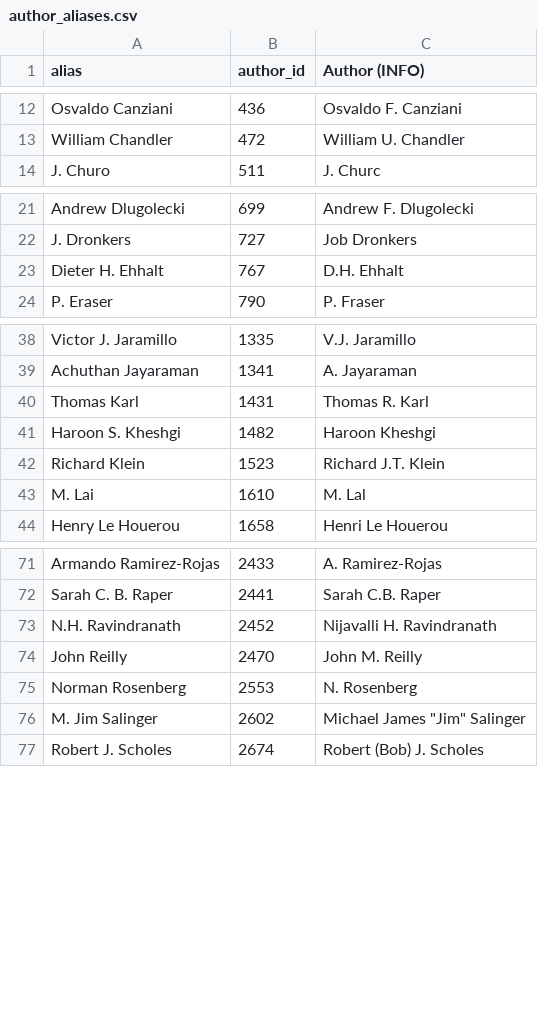
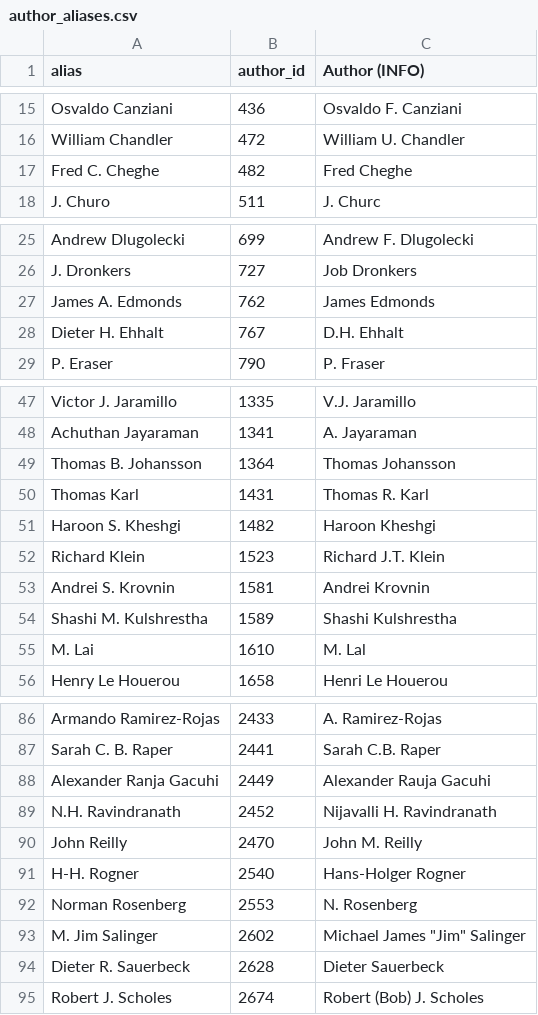
Before and after one commit to eric-brechemier/ipcc-database, a CSV file: data/author_aliases.csv, drawn as a sheet; only a part is shown, gaps mark what is left out; the diff covers the shown part only.

```diff
--- a/data/author_aliases.csv
+++ b/data/author_aliases.csv
@@ -13,2 +16,3 @@ Osvaldo Canziani,436,Osvaldo F. Canziani
 William Chandler,472,William U. Chandler
+Fred C. Cheghe,482,Fred Cheghe
 J. Churo,511,J. Churc
@@ -22,2 +26,3 @@ Andrew Dlugolecki,699,Andrew F. Dlugolecki
 J. Dronkers,727,Job Dronkers
+James A. Edmonds,762,James Edmonds
 Dieter H. Ehhalt,767,D.H. Ehhalt
@@ -39,2 +48,3 @@ Victor J. Jaramillo,1335,V.J. Jaramillo
 Achuthan Jayaraman,1341,A. Jayaraman
+Thomas B. Johansson,1364,Thomas Johansson
 Thomas Karl,1431,Thomas R. Karl
@@ -42,2 +52,4 @@ Haroon S. Kheshgi,1482,Haroon Kheshgi
 Richard Klein,1523,Richard J.T. Klein
+Andrei S. Krovnin,1581,Andrei Krovnin
+Shashi M. Kulshrestha,1589,Shashi Kulshrestha
 M. Lai,1610,M. Lal
@@ -72,6 +87,9 @@ Armando Ramirez-Rojas,2433,A. Ramirez-Rojas
 Sarah C. B. Raper,2441,Sarah C.B. Raper
+Alexander Ranja Gacuhi,2449,Alexander Rauja Gacuhi
 N.H. Ravindranath,2452,Nijavalli H. Ravindranath
 John Reilly,2470,John M. Reilly
+H-H. Rogner,2540,Hans-Holger Rogner
 Norman Rosenberg,2553,N. Rosenberg
 M. Jim Salinger,2602,"Michael James ""Jim"" Salinger"
+Dieter R. Sauerbeck,2628,Dieter Sauerbeck
 Robert J. Scholes,2674,Robert (Bob) J. Scholes
```
Also changed, not shown: 13 added rows elsewhere in this file.
